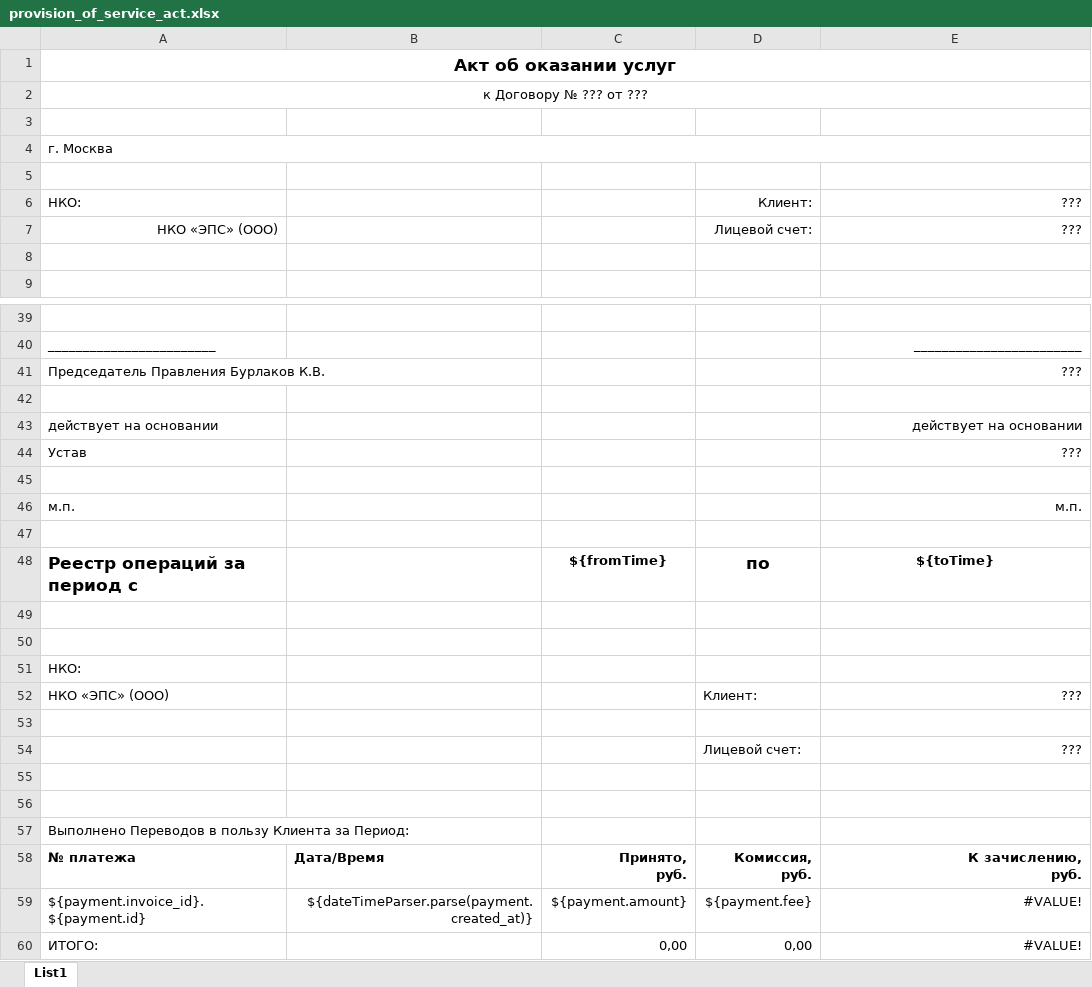
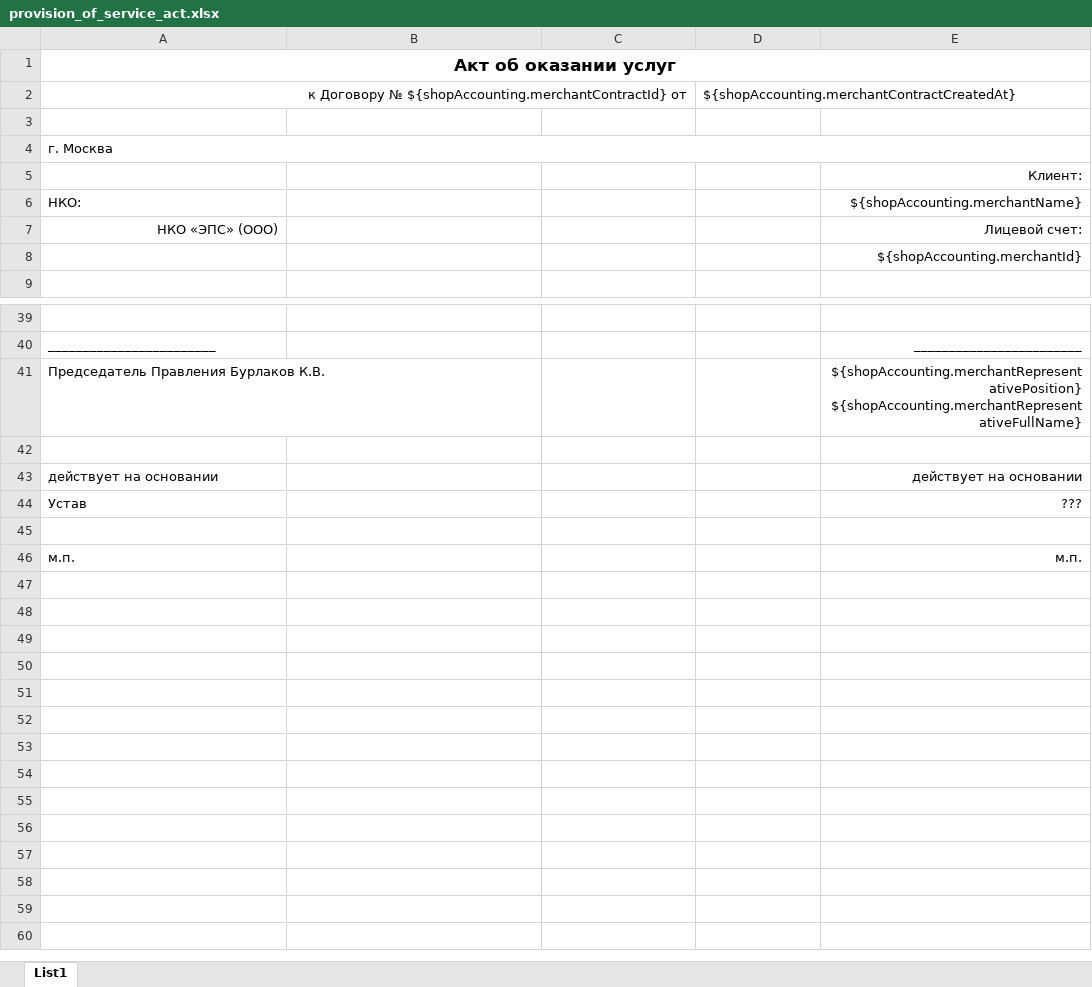
Before and after one commit to rbkmoney/reporter, an Excel workbook: src/main/resources/templates/provision_of_service_act.xlsx, sheet List1, drawn as a sheet; only a part is shown, gaps mark what is left out; values as stored, in another font and other column widths than the file's, no borders; removed rows and columns are numbered as before the commit, all else as after; ↵ is a line break in a cell; the diff covers the shown part only; the diff names each change by its address in the sheet, - before the commit and + after, or states it on an @@ line.

Commit message:
BJ-178: Remove S3 service, add accounting model

```diff
--- a/src/main/resources/templates/provision_of_service_act.xlsx (sheet List1)
+++ b/src/main/resources/templates/provision_of_service_act.xlsx (sheet List1)
-row 2: к Договору № ??? от ???
+row 2: к Договору № ${shopAccounting.merchantContractId} от |  |  | ${shopAccounting.merchantContractCreatedAt}
-E5: (empty)
+E5: Клиент:
-D6: Клиент:
+D6: (empty)
-E6: ???
+E6: ${shopAccounting.merchantName}
-D7: Лицевой счет:
+D7: (empty)
-E7: ???
+E7: Лицевой счет:
-E8: (empty)
+E8: ${shopAccounting.merchantId}
-E41: ???
+E41: ${shopAccounting.merchantRepresentativePosition} ${shopAccounting.merchantRepresentativeFullName}
-row 47: (empty)
-row 48: Реестр операций за период с |  | ${fromTime} | по | ${toTime}
-row 49: (empty)
-row 50: (empty)
-row 51: НКО:
-row 52: НКО «ЭПС» (ООО) |  |  | Клиент: | ???
-row 53: (empty)
-row 54:  |  |  | Лицевой счет: | ???
-row 55: (empty)
-row 56: (empty)
-row 57: Выполнено Переводов в пользу Клиента за Период:
-row 58: № платежа | Дата/Время | Принято, ↵ руб. | Комиссия, ↵ руб. | К зачислению, ↵ руб.
-row 59: ${payment.invoice_id}.${payment.id} | ${dateTimeParser.parse(payment.created_at)} | ${payment.amount} | ${payment.fee} | #VALUE!
-row 60: ИТОГО: |  | 0,00 | 0,00 | #VALUE!
```
Also changed, not shown: 11 edited cells elsewhere in this sheet, 6 other files.
